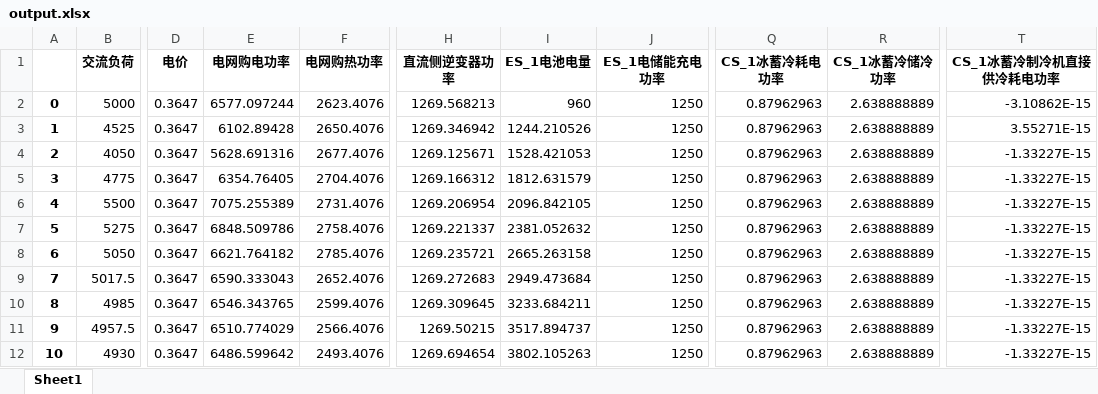
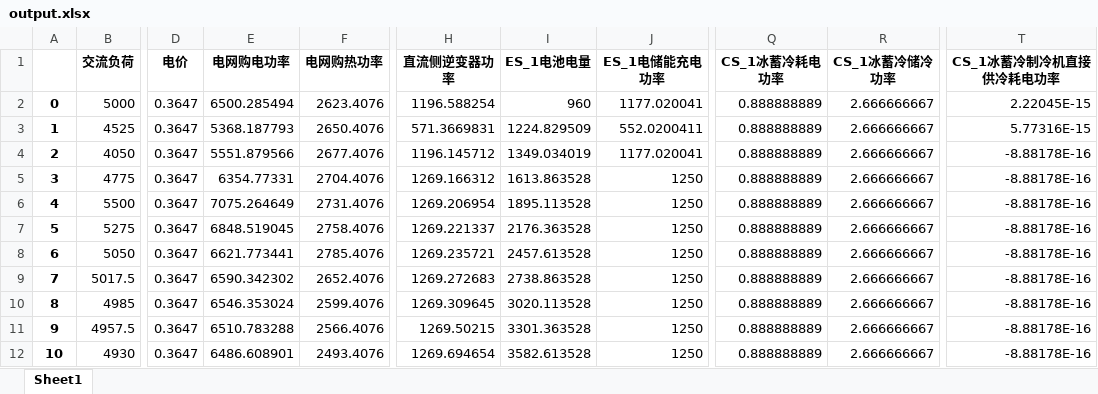
Before and after one commit to zidanessf/microgridOptimalDispatch, an Excel workbook: output.xlsx, sheet Sheet1, drawn as a sheet; only a part is shown, gaps mark what is left out; values as stored, in another font and other column widths than the file's, no borders; the diff covers the shown part only; the diff names each change by its address in the sheet, - before the commit and + after, or states it on an @@ line.

```diff
--- a/output.xlsx (sheet Sheet1)
+++ b/output.xlsx (sheet Sheet1)
-E2 (电网购电功率): 6577.097244
+E2 (电网购电功率): 6500.285494
-H2 (直流侧逆变器功率): 1269.568213
+H2 (直流侧逆变器功率): 1196.588254
-J2 (ES_1电储能充电功率): 1250
+J2 (ES_1电储能充电功率): 1177.020041
-Q2:Q12 (CS_1冰蓄冷耗电功率): 0.87962963
+Q2:Q12 (CS_1冰蓄冷耗电功率): 0.888888889
-R2:R12 (CS_1冰蓄冷储冷功率): 2.638888889
+R2:R12 (CS_1冰蓄冷储冷功率): 2.666666667
-T2 (CS_1冰蓄冷制冷机直接供冷耗电功率): -3.10862E-15
+T2 (CS_1冰蓄冷制冷机直接供冷耗电功率): 2.22045E-15
-E3 (电网购电功率): 6102.89428
+E3 (电网购电功率): 5368.187793
-H3 (直流侧逆变器功率): 1269.346942
+H3 (直流侧逆变器功率): 571.3669831
-I3 (ES_1电池电量): 1244.210526
+I3 (ES_1电池电量): 1224.829509
-J3 (ES_1电储能充电功率): 1250
+J3 (ES_1电储能充电功率): 552.0200411
-T3 (CS_1冰蓄冷制冷机直接供冷耗电功率): 3.55271E-15
+T3 (CS_1冰蓄冷制冷机直接供冷耗电功率): 5.77316E-15
-E4 (电网购电功率): 5628.691316
+E4 (电网购电功率): 5551.879566
-H4 (直流侧逆变器功率): 1269.125671
+H4 (直流侧逆变器功率): 1196.145712
-I4 (ES_1电池电量): 1528.421053
+I4 (ES_1电池电量): 1349.034019
-J4 (ES_1电储能充电功率): 1250
+J4 (ES_1电储能充电功率): 1177.020041
-T4:T12 (CS_1冰蓄冷制冷机直接供冷耗电功率): -1.33227E-15
+T4:T12 (CS_1冰蓄冷制冷机直接供冷耗电功率): -8.88178E-16
-E5 (电网购电功率): 6354.76405
+E5 (电网购电功率): 6354.77331
-I5 (ES_1电池电量): 1812.631579
+I5 (ES_1电池电量): 1613.863528
-E6 (电网购电功率): 7075.255389
+E6 (电网购电功率): 7075.264649
-I6 (ES_1电池电量): 2096.842105
+I6 (ES_1电池电量): 1895.113528
-E7 (电网购电功率): 6848.509786
+E7 (电网购电功率): 6848.519045
-I7 (ES_1电池电量): 2381.052632
+I7 (ES_1电池电量): 2176.363528
-E8 (电网购电功率): 6621.764182
+E8 (电网购电功率): 6621.773441
-I8 (ES_1电池电量): 2665.263158
+I8 (ES_1电池电量): 2457.613528
-E9 (电网购电功率): 6590.333043
+E9 (电网购电功率): 6590.342302
-I9 (ES_1电池电量): 2949.473684
+I9 (ES_1电池电量): 2738.863528
-E10 (电网购电功率): 6546.343765
+E10 (电网购电功率): 6546.353024
-I10 (ES_1电池电量): 3233.684211
+I10 (ES_1电池电量): 3020.113528
-E11 (电网购电功率): 6510.774029
+E11 (电网购电功率): 6510.783288
-I11 (ES_1电池电量): 3517.894737
+I11 (ES_1电池电量): 3301.363528
-E12 (电网购电功率): 6486.599642
+E12 (电网购电功率): 6486.608901
-I12 (ES_1电池电量): 3802.105263
+I12 (ES_1电池电量): 3582.613528
```
Also changed, not shown: 175 edited cells elsewhere in this sheet, 8 other files.
